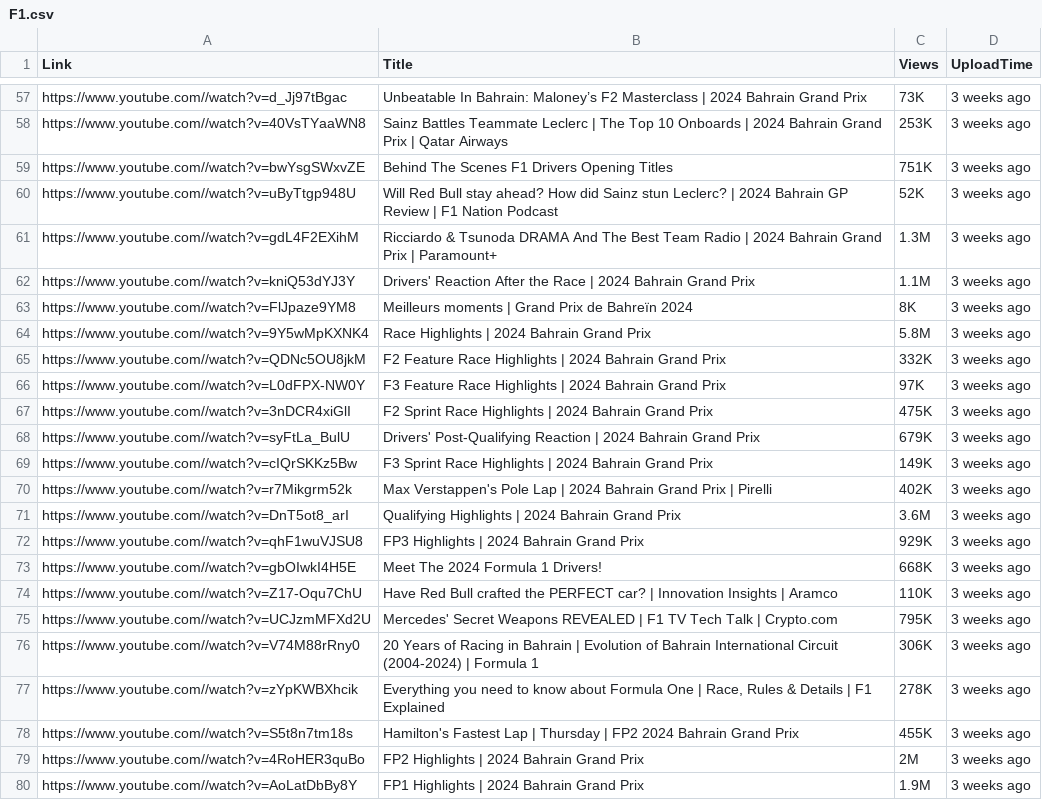
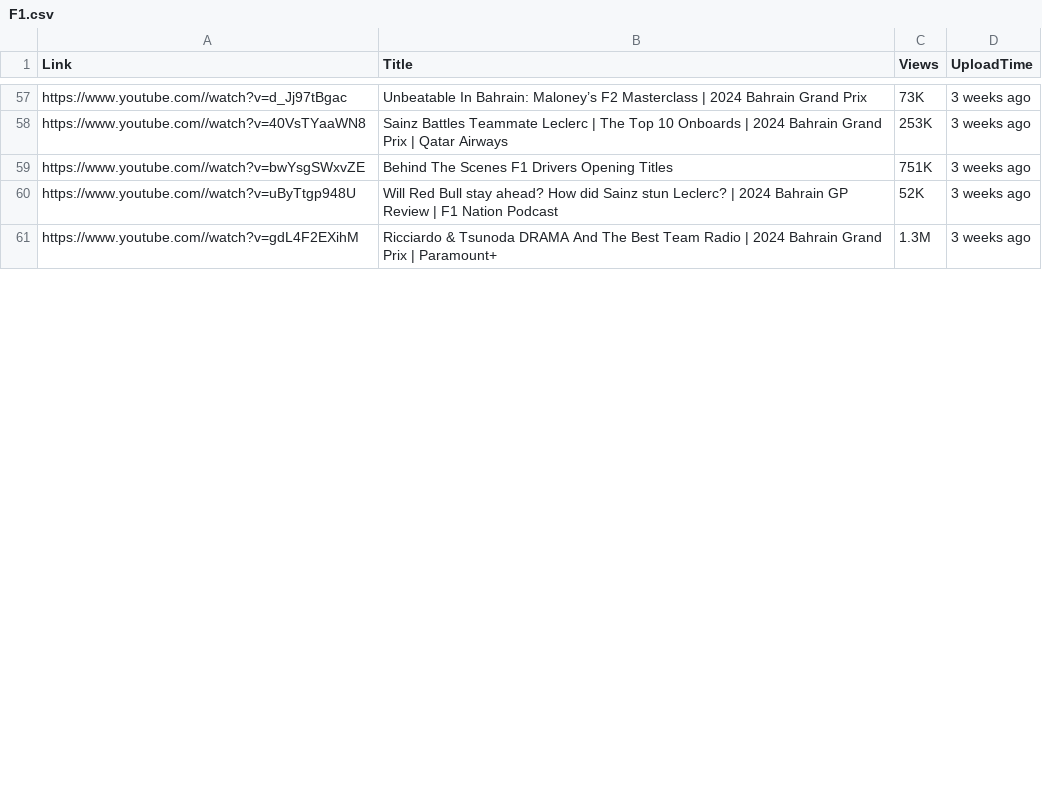
Before and after one commit to GitGud31/web-scrapping-course, a CSV file: F1.csv, drawn as a sheet; only a part is shown, gaps mark what is left out; the diff covers the shown part only.

```diff
--- a/F1.csv
+++ b/F1.csv
@@ -61,20 +61 @@ https://www.youtube.com//watch?v=uByTtgp948U,Will Red Bull stay ahead? How did S
 https://www.youtube.com//watch?v=gdL4F2EXihM,Ricciardo & Tsunoda DRAMA And The Best Team Radio | 2024 Bahrain Grand Prix | Paramount+,1.3M,3 weeks ago
-https://www.youtube.com//watch?v=kniQ53dYJ3Y,Drivers' Reaction After the Race | 2024 Bahrain Grand Prix,1.1M,3 weeks ago
-https://www.youtube.com//watch?v=FlJpaze9YM8,Meilleurs moments | Grand Prix de Bahreïn 2024,8K,3 weeks ago
-https://www.youtube.com//watch?v=9Y5wMpKXNK4,Race Highlights | 2024 Bahrain Grand Prix,5.8M,3 weeks ago
-https://www.youtube.com//watch?v=QDNc5OU8jkM,F2 Feature Race Highlights | 2024 Bahrain Grand Prix,332K,3 weeks ago
-https://www.youtube.com//watch?v=L0dFPX-NW0Y,F3 Feature Race Highlights | 2024 Bahrain Grand Prix,97K,3 weeks ago
-https://www.youtube.com//watch?v=3nDCR4xiGlI,F2 Sprint Race Highlights | 2024 Bahrain Grand Prix,475K,3 weeks ago
-https://www.youtube.com//watch?v=syFtLa_BulU,Drivers' Post-Qualifying Reaction | 2024 Bahrain Grand Prix,679K,3 weeks ago
-https://www.youtube.com//watch?v=cIQrSKKz5Bw,F3 Sprint Race Highlights | 2024 Bahrain Grand Prix,149K,3 weeks ago
-https://www.youtube.com//watch?v=r7Mikgrm52k,Max Verstappen's Pole Lap | 2024 Bahrain Grand Prix | Pirelli,402K,3 weeks ago
-https://www.youtube.com//watch?v=DnT5ot8_arI,Qualifying Highlights | 2024 Bahrain Grand Prix,3.6M,3 weeks ago
-https://www.youtube.com//watch?v=qhF1wuVJSU8,FP3 Highlights | 2024 Bahrain Grand Prix,929K,3 weeks ago
-https://www.youtube.com//watch?v=gbOIwkI4H5E,Meet The 2024 Formula 1 Drivers!,668K,3 weeks ago
-https://www.youtube.com//watch?v=Z17-Oqu7ChU,Have Red Bull crafted the PERFECT car? | Innovation Insights | Aramco,110K,3 weeks ago
-https://www.youtube.com//watch?v=UCJzmMFXd2U,Mercedes' Secret Weapons REVEALED | F1 TV Tech Talk | Crypto.com,795K,3 weeks ago
-https://www.youtube.com//watch?v=V74M88rRny0,20 Years of Racing in Bahrain | Evolution of Bahrain International Circuit (2004-2024) | Formula 1,306K,3 weeks ago
-https://www.youtube.com//watch?v=zYpKWBXhcik,"Everything you need to know about Formula One | Race, Rules & Details | F1 Explained",278K,3 weeks ago
-https://www.youtube.com//watch?v=S5t8n7tm18s,Hamilton's Fastest Lap | Thursday | FP2 2024 Bahrain Grand Prix,455K,3 weeks ago
-https://www.youtube.com//watch?v=4RoHER3quBo,FP2 Highlights | 2024 Bahrain Grand Prix,2M,3 weeks ago
-https://www.youtube.com//watch?v=AoLatDbBy8Y,FP1 Highlights | 2024 Bahrain Grand Prix,1.9M,3 weeks ago
```
Also changed, not shown: 6 added rows, 9 removed rows and 10 edited cells elsewhere in this file, 5 other files.
